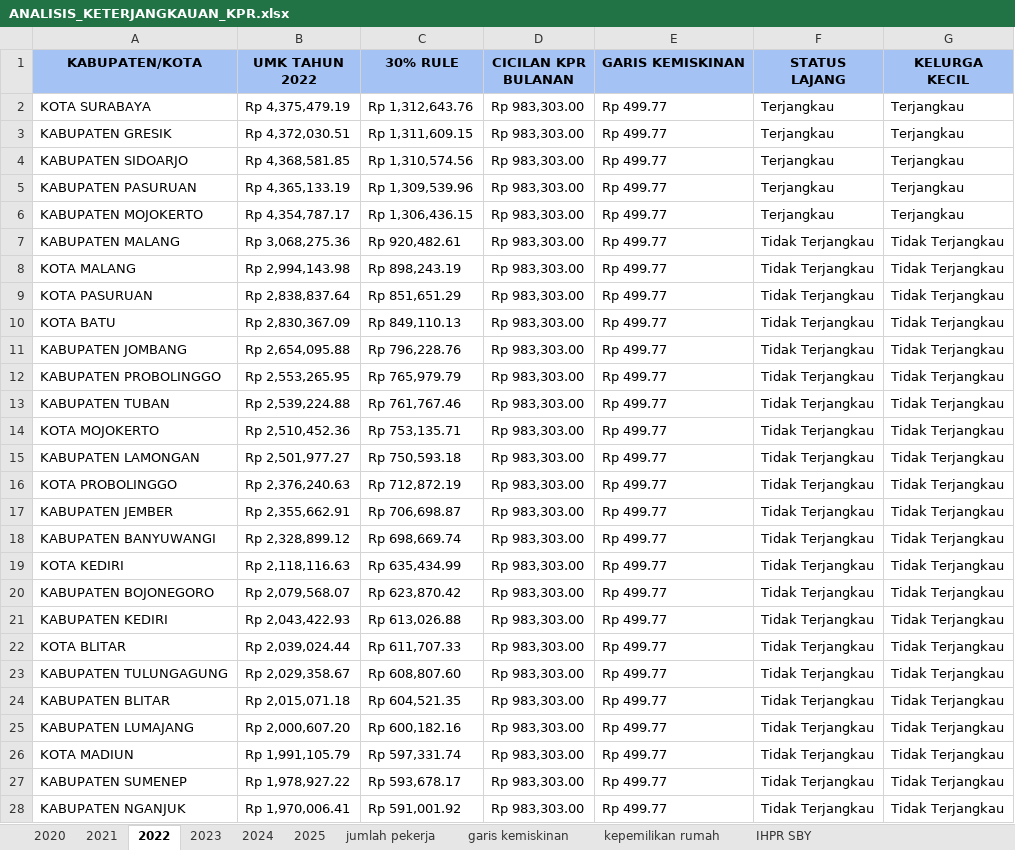
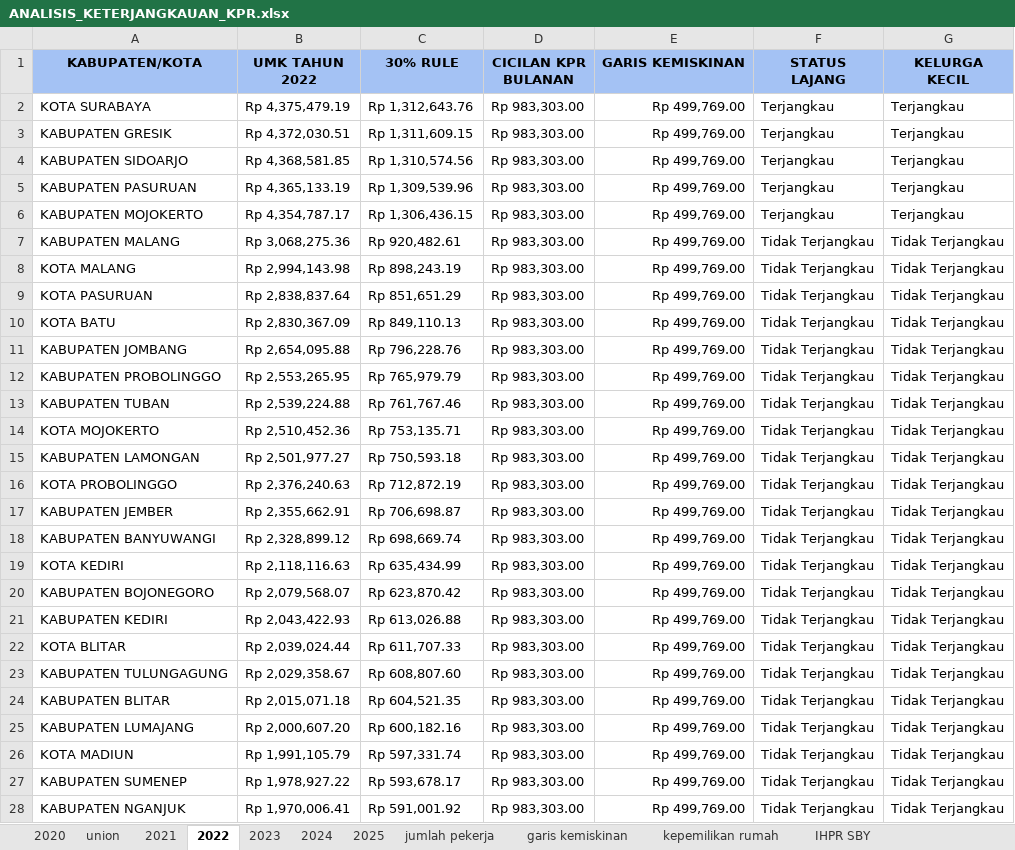
Before and after one commit to RiskaAml/housing-affordability-jatim, an Excel workbook: ANALISIS_KETERJANGKAUAN_KPR.xlsx, sheet 2022, drawn as a sheet; only a part is shown; values as stored, in another font and other column widths than the file's, no borders; the diff covers the shown part only; the diff names each change by its address in the sheet, - before the commit and + after, or states it on an @@ line.

```diff
--- a/ANALISIS_KETERJANGKAUAN_KPR.xlsx (sheet 2022)
+++ b/ANALISIS_KETERJANGKAUAN_KPR.xlsx (sheet 2022)
+sheet tab: union
-E2:E28 (GARIS KEMISKINAN): Rp 499.77
+E2:E28 (GARIS KEMISKINAN): Rp 499,769.00
-E2:E28 alignment: left
+E2:E28 alignment: right
```
Also changed, not shown: 11 edited cells and cell formats elsewhere in this sheet, sheet 2021, sheet 2024, sheet 2025, sheet 2023, sheet 2020, sheet garis kemiskinan, other sheet tabs, 2 other files.
